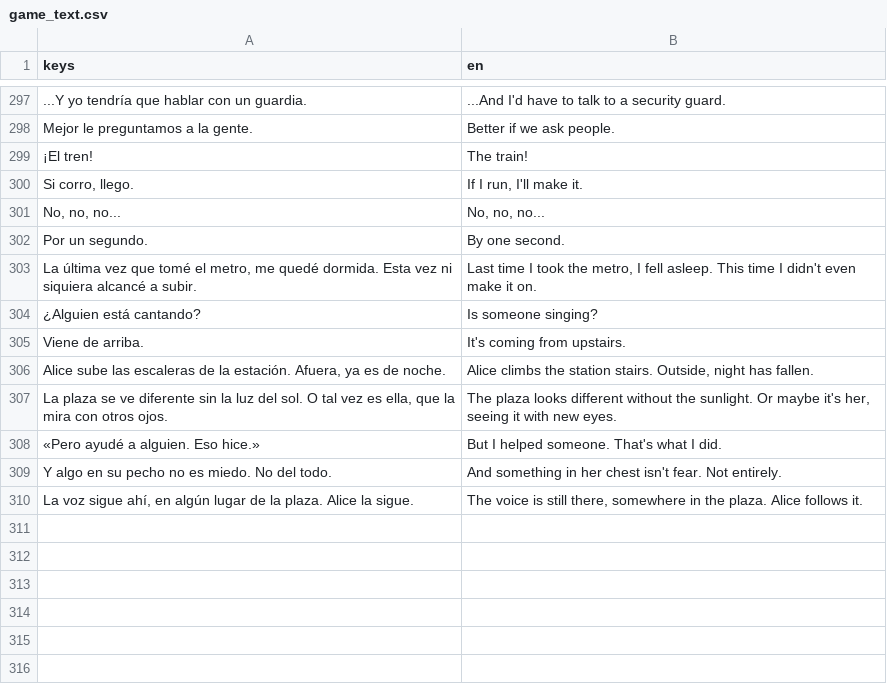
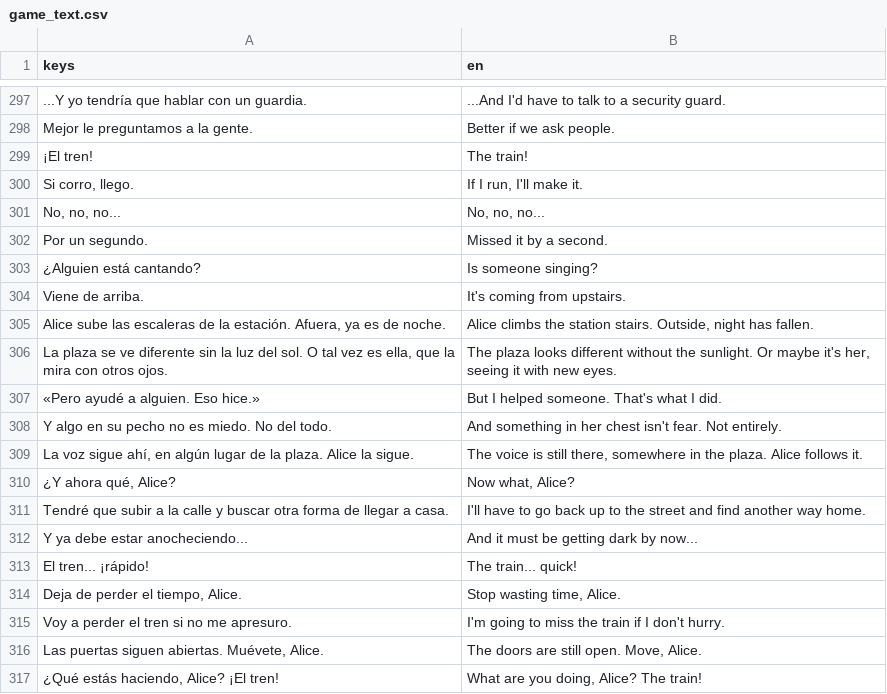
Before and after one commit to jeremy24k/take-up-space, a CSV file: translations/game_text.csv, drawn as a sheet; only a part is shown, gaps mark what is left out.

```diff
--- a/translations/game_text.csv
+++ b/translations/game_text.csv
@@ -301,4 +301,3 @@ Mejor le preguntamos a la gente.,Better if we ask people.
 "No, no, no...","No, no, no..."
-Por un segundo.,By one second.
-"La última vez que tomé el metro, me quedé dormida. Esta vez ni siquiera alcancé a subir.","Last time I took the metro, I fell asleep. This time I didn't even make it on."
+Por un segundo.,Missed it by a second.
 ¿Alguien está cantando?,Is someone singing?
@@ -310 +309,9 @@ Y algo en su pecho no es miedo. No del todo.,And something in her chest isn't fe
 "La voz sigue ahí, en algún lugar de la plaza. Alice la sigue.","The voice is still there, somewhere in the plaza. Alice follows it."
+"¿Y ahora qué, Alice?","Now what, Alice?"
+Tendré que subir a la calle y buscar otra forma de llegar a casa.,I'll have to go back up to the street and find another way home.
+Y ya debe estar anocheciendo...,And it must be getting dark by now...
+El tren... ¡rápido!,The train... quick!
+"Deja de perder el tiempo, Alice.","Stop wasting time, Alice."
+Voy a perder el tren si no me apresuro.,I'm going to miss the train if I don't hurry.
+"Las puertas siguen abiertas. Muévete, Alice.","The doors are still open. Move, Alice."
+"¿Qué estás haciendo, Alice? ¡El tren!","What are you doing, Alice? The train!"
```
Also changed, not shown: 16 other files.
